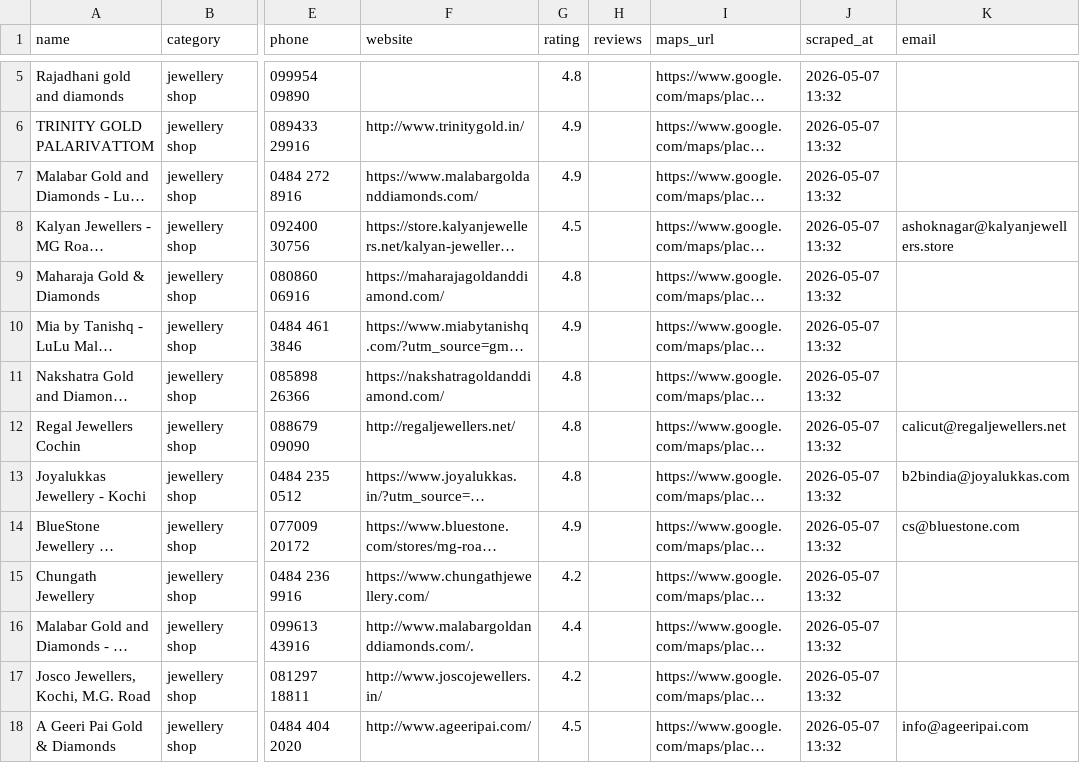
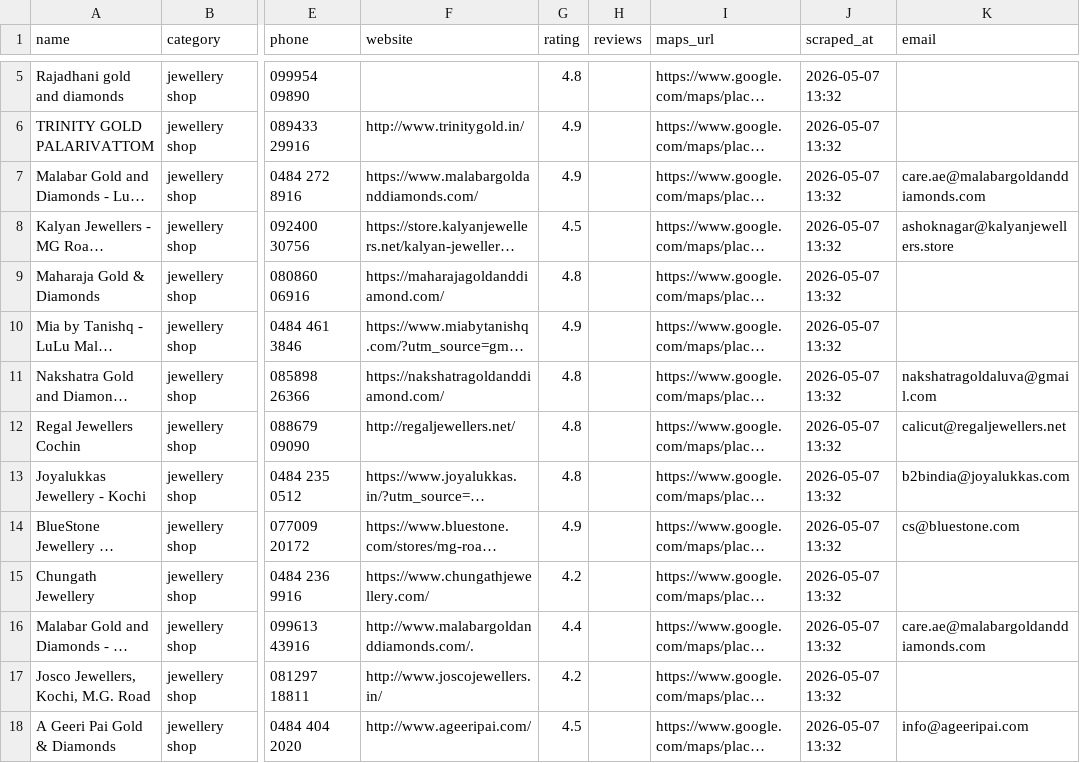
Before and after one commit to roshmusik-ops/lead-agent, a CSV file: data/leads.csv, drawn as a sheet; only a part is shown, gaps mark what is left out; long unchanged cells end in …; the diff names each change by its address in the sheet, - before the commit and + after, or states it on an @@ line.

```diff
--- a/data/leads.csv
+++ b/data/leads.csv
-K7 (email): (empty)
+K7 (email): care.ae@malabargoldanddiamonds.com
-K11 (email): (empty)
+K11 (email): nakshatragoldaluva@gmail.com
-K16 (email): (empty)
+K16 (email): care.ae@malabargoldanddiamonds.com
```
Also changed, not shown: data/outreach.csv, 1 other file.
